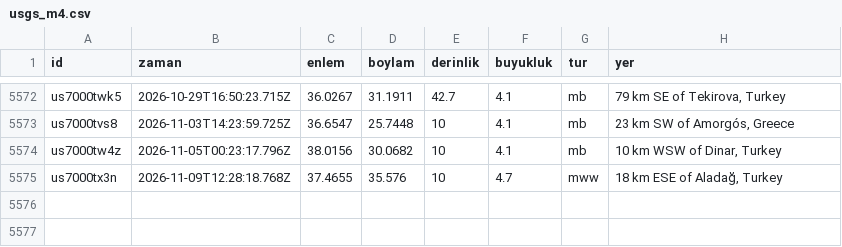
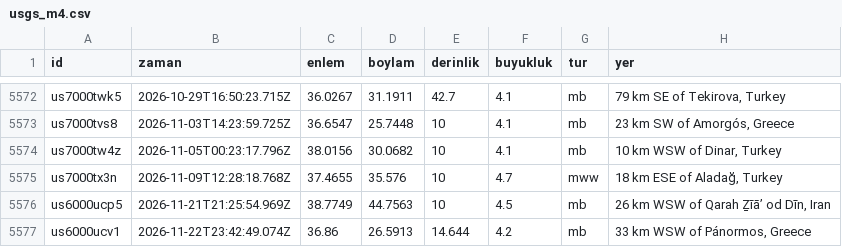
Before and after one commit to birtohum/turkiye-sallandi, a CSV file: veri/usgs_m4.csv, drawn as a sheet; only a part is shown, gaps mark what is left out; the diff names each change by its address in the sheet, - before the commit and + after, or states it on an @@ line.

```diff
--- a/veri/usgs_m4.csv
+++ b/veri/usgs_m4.csv
+row 5576: us6000ucp5 | 2026-11-21T21:25:54.969Z | 38.7749 | 44.7563 | 10 | 4.5 | mb | 26 km WSW of Qarah Ẕīā’ od Dīn, Iran
+row 5577: us6000ucv1 | 2026-11-22T23:42:49.074Z | 36.86 | 26.5913 | 14.644 | 4.2 | mb | 33 km WSW of Pánormos, Greece
```
Also changed, not shown: veri/emsc/2026-11.csv, 3 other files.
